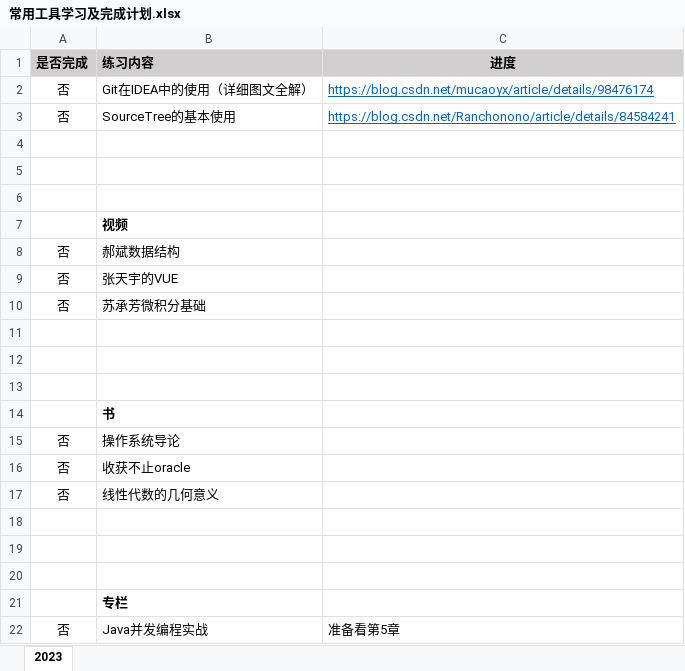
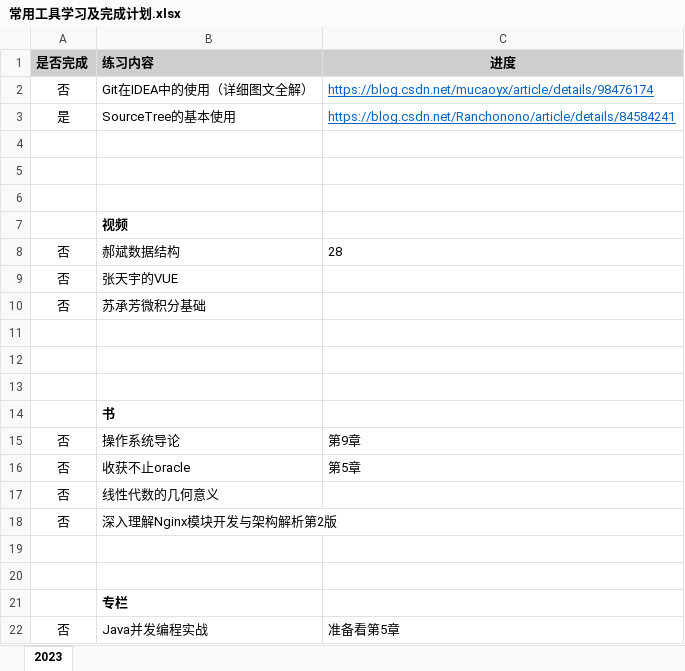
Before and after one commit to jiaolong1988/summary, an Excel workbook: 1-学习内容/常用工具学习及完成计划.xlsx, sheet 2023, drawn as a sheet; only a part is shown; values as stored, in another font and other column widths than the file's, no borders; the diff names each change by its address in the sheet, - before the commit and + after, or states it on an @@ line.

```diff
--- a/1-学习内容/常用工具学习及完成计划.xlsx (sheet 2023)
+++ b/1-学习内容/常用工具学习及完成计划.xlsx (sheet 2023)
-A3 (是否完成): 否
+A3 (是否完成): 是
-C8 (进度): (empty)
+C8 (进度): 28
-C15 (进度): (empty)
+C15 (进度): 第9章
-C16 (进度): (empty)
+C16 (进度): 第5章
-row 18: (empty)
+row 18: 否 | 深入理解Nginx模块开发与架构解析第2版
```
Also changed, not shown: 31 other files.
